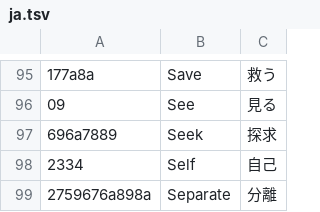
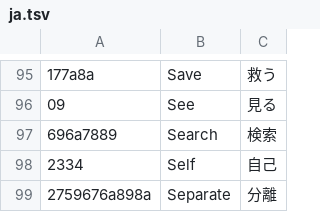
Before and after one commit to ento/ingress-shaper-glyphs, a TSV file: dist/ja.tsv, drawn as a sheet; only a part is shown, gaps mark what is left out; the diff names each change by its address in the sheet, - before the commit and + after, or states it on an @@ line.

```diff
--- a/dist/ja.tsv
+++ b/dist/ja.tsv
-B97: Seek
+B97: Search
-C97: 探求
+C97: 検索
```
Also changed, not shown: dist/en-alts.tsv, dist/en.tsv, 2 other files.
